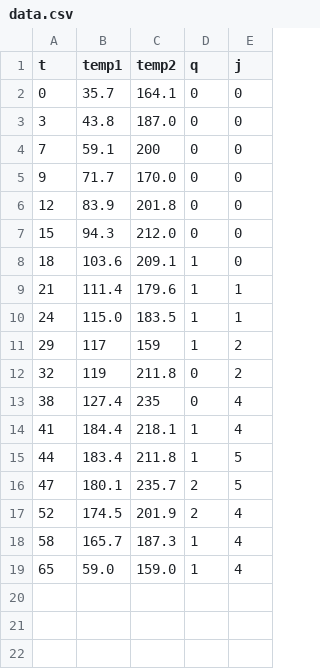
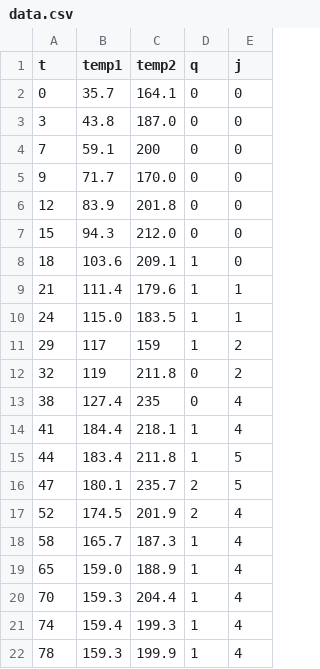
Before and after one commit to shishmonitor/shishmonitor, a CSV file: data.csv, drawn as a sheet.

Commit message:
Update data.csv

```diff
--- a/data.csv
+++ b/data.csv
@@ -18,2 +18,5 @@ t,temp1,temp2,q,j
 58,165.7,187.3,1,4
-65,59.0,159.0,1,4
+65,159.0,188.9,1,4
+70,159.3,204.4,1,4
+74,159.4,199.3,1,4
+78,159.3,199.9,1,4
```
